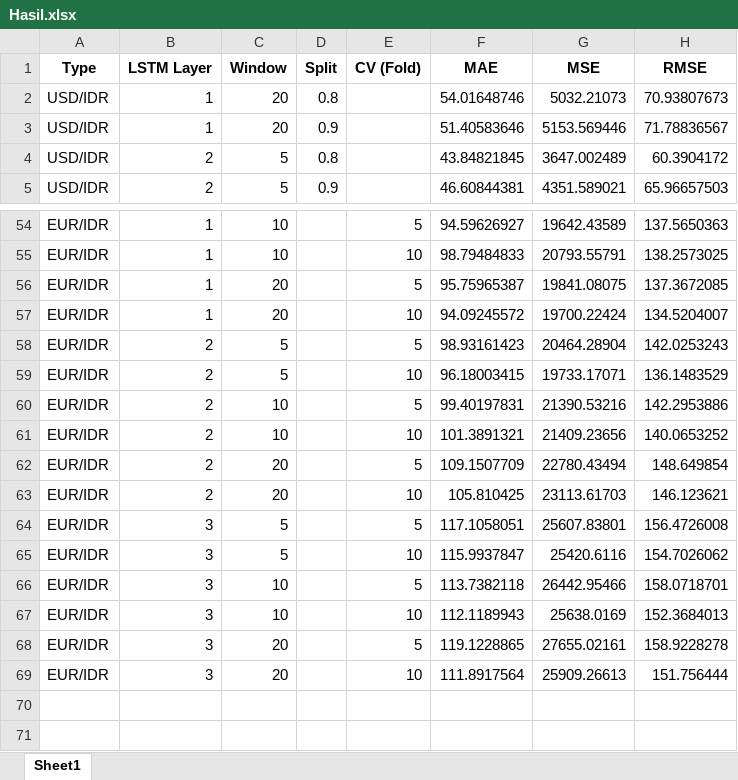
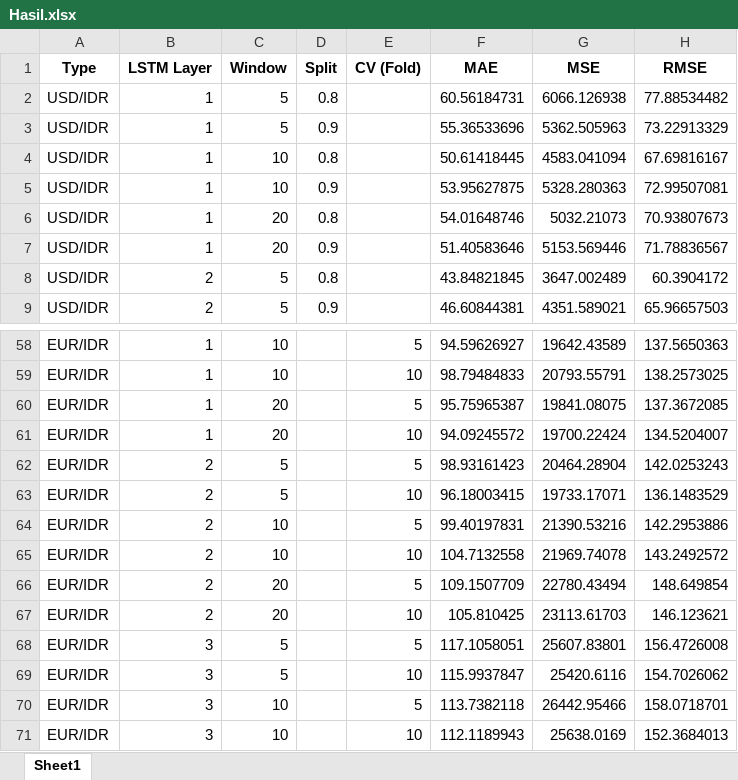
Before and after one commit to danielprasetyo7952/Tugas-Akhir, an Excel workbook: Hasil.xlsx, sheet Sheet1, drawn as a sheet; only a part is shown, gaps mark what is left out; the shorter side is filled out with more unchanged rows; values as stored, in another font and other column widths than the file's, no borders; addresses are those after the commit; the diff covers the shown part only; the diff names each change by its address in the sheet, - before the commit and + after, or states it on an @@ line.

```diff
--- a/Hasil.xlsx (sheet Sheet1)
+++ b/Hasil.xlsx (sheet Sheet1)
+row 2: USD/IDR | 1 | 5 | 0.8 |  | 60.56184731 | 6066.126938 | 77.88534482
+row 3: USD/IDR | 1 | 5 | 0.9 |  | 55.36533696 | 5362.505963 | 73.22913329
+row 4: USD/IDR | 1 | 10 | 0.8 |  | 50.61418445 | 4583.041094 | 67.69816167
+row 5: USD/IDR | 1 | 10 | 0.9 |  | 53.95627875 | 5328.280363 | 72.99507081
-F65 (MAE): 101.3891321
+F65 (MAE): 104.7132558
-G65 (MSE): 21409.23656
+G65 (MSE): 21969.74078
-H65 (RMSE): 140.0653252
+H65 (RMSE): 143.2492572
```
Also changed, not shown: 36 added rows elsewhere in this sheet, 1 other file.
